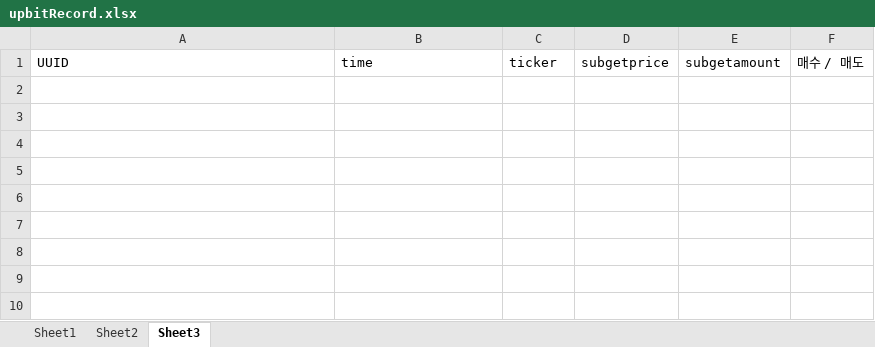
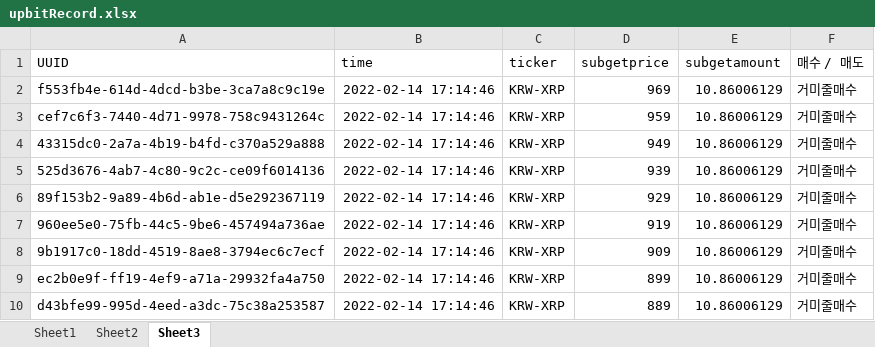
Before and after one commit to kkuho/pracgtice, an Excel workbook: upbitRecord.xlsx, sheet Sheet3, drawn as a sheet; values as stored, in another font and other column widths than the file's, no borders; the diff names each change by its address in the sheet, - before the commit and + after, or states it on an @@ line.

```diff
--- a/upbitRecord.xlsx (sheet Sheet3)
+++ b/upbitRecord.xlsx (sheet Sheet3)
+row 2: f553fb4e-614d-4dcd-b3be-3ca7a8c9c19e | 2022-02-14 17:14:46 | KRW-XRP | 969 | 10.86006129 | 거미줄매수
+row 3: cef7c6f3-7440-4d71-9978-758c9431264c | 2022-02-14 17:14:46 | KRW-XRP | 959 | 10.86006129 | 거미줄매수
+row 4: 43315dc0-2a7a-4b19-b4fd-c370a529a888 | 2022-02-14 17:14:46 | KRW-XRP | 949 | 10.86006129 | 거미줄매수
+row 5: 525d3676-4ab7-4c80-9c2c-ce09f6014136 | 2022-02-14 17:14:46 | KRW-XRP | 939 | 10.86006129 | 거미줄매수
+row 6: 89f153b2-9a89-4b6d-ab1e-d5e292367119 | 2022-02-14 17:14:46 | KRW-XRP | 929 | 10.86006129 | 거미줄매수
+row 7: 960ee5e0-75fb-44c5-9be6-457494a736ae | 2022-02-14 17:14:46 | KRW-XRP | 919 | 10.86006129 | 거미줄매수
+row 8: 9b1917c0-18dd-4519-8ae8-3794ec6c7ecf | 2022-02-14 17:14:46 | KRW-XRP | 909 | 10.86006129 | 거미줄매수
+row 9: ec2b0e9f-ff19-4ef9-a71a-29932fa4a750 | 2022-02-14 17:14:46 | KRW-XRP | 899 | 10.86006129 | 거미줄매수
+row 10: d43bfe99-995d-4eed-a3dc-75c38a253587 | 2022-02-14 17:14:46 | KRW-XRP | 889 | 10.86006129 | 거미줄매수
```
Also changed, not shown: sheet Sheet1, sheet Sheet2, 3 other files.
